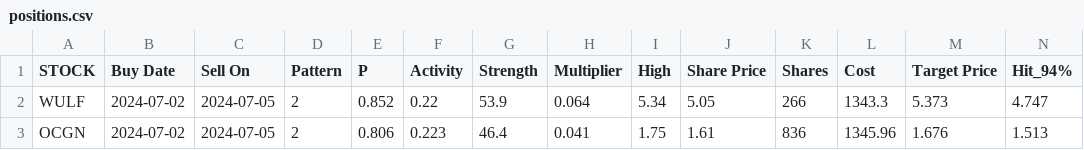
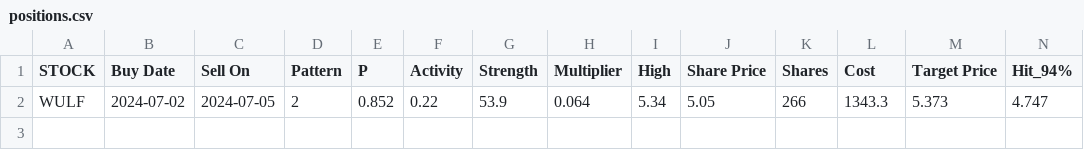
Before and after one commit to p-norris/swing_trades, a CSV file: src/positions.csv, drawn as a sheet; only a part is shown; rows hold the shown columns only; the diff names each change by its address in the sheet, - before the commit and + after, or states it on an @@ line.

Commit message:
updating file

```diff
--- a/src/positions.csv
+++ b/src/positions.csv
-row 3: OCGN | 2024-07-02 | 2024-07-05 | 2 | 0.806 | 0.223 | 46.4 | 0.041 | 1.75 | 1.61 | 836 | 1345.96 | 1.676 | 1.513
```
